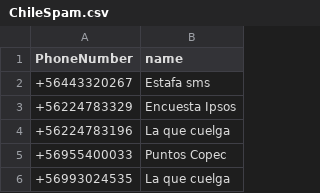
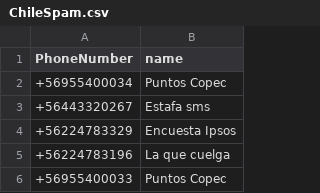
Before and after one commit to racuna/SpamChile, a CSV file: ChileSpam.csv, drawn as a sheet; only a part is shown; the shorter side is filled out with more unchanged rows; the diff names each change by its address in the sheet, - before the commit and + after, or states it on an @@ line.

Commit message:
Restore spam entries in ChileSpam.csv
Re-added previously removed spam entries to ChileSpam.csv.

```diff
--- a/ChileSpam.csv
+++ b/ChileSpam.csv
+row 2: +56955400034 | Puntos Copec
```
